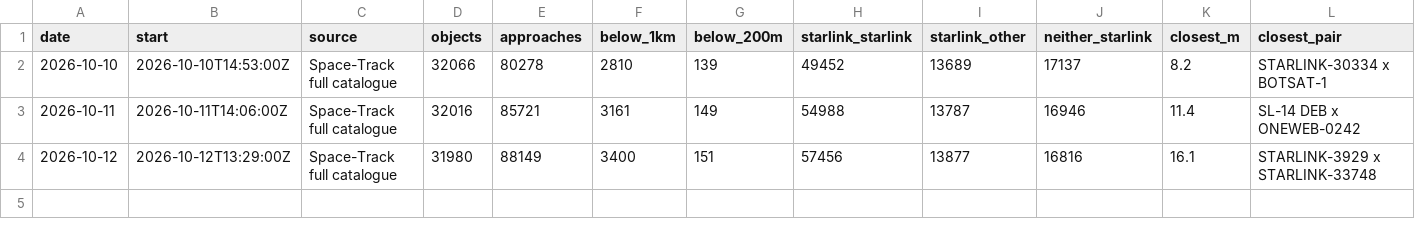
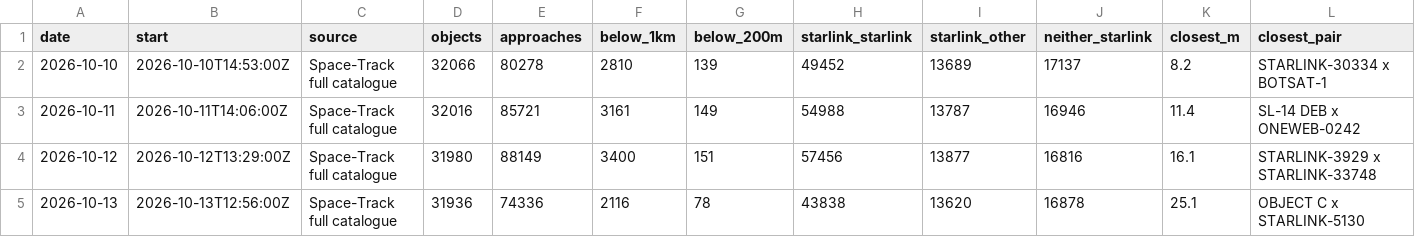
Before and after one commit to Shakhtar-Sankur/kessler, a CSV file: daily/history.csv, drawn as a sheet; only a part is shown; rows hold the shown columns only; the diff names each change by its address in the sheet, - before the commit and + after, or states it on an @@ line.

Commit message:
Daily screening 2026-10-13

```diff
--- a/daily/history.csv
+++ b/daily/history.csv
+row 5: 2026-10-13 | 2026-10-13T12:56:00Z | Space-Track full catalogue | 31936 | 74336 | 2116 | 78 | 43838 | 13620 | 16878 | 25.1 | OBJECT C x STARLINK-5130
```
Also changed, not shown: 1 other file.
